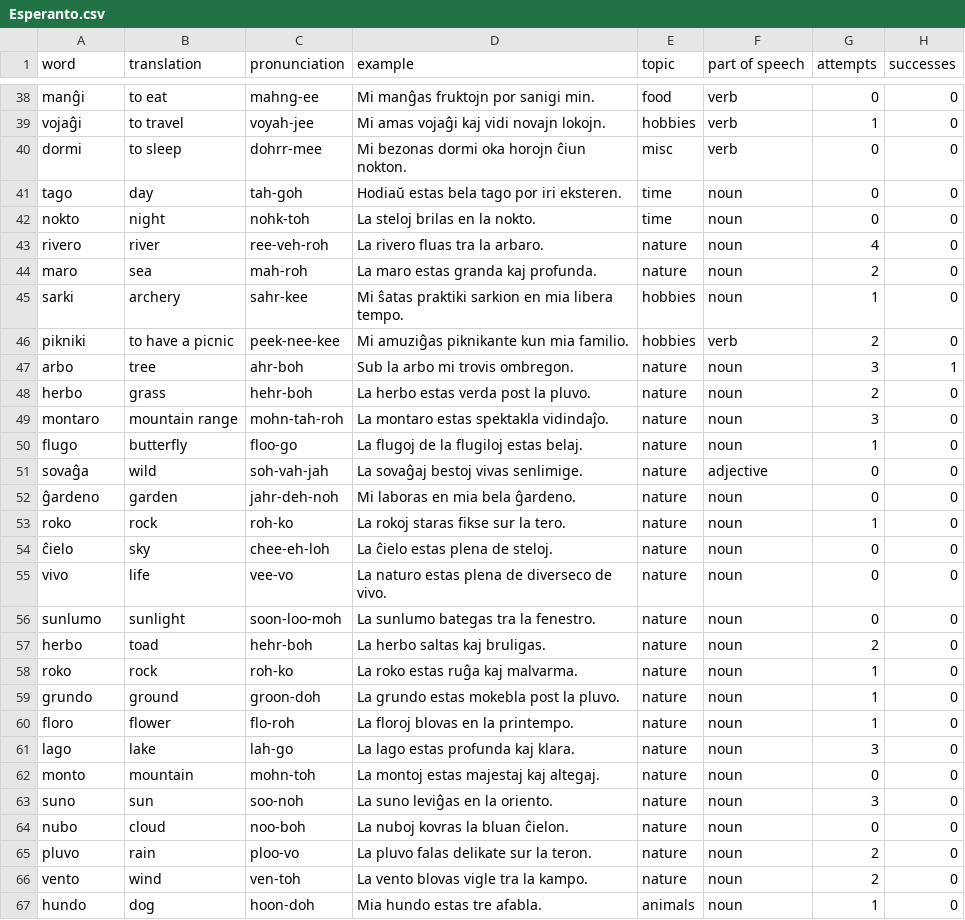
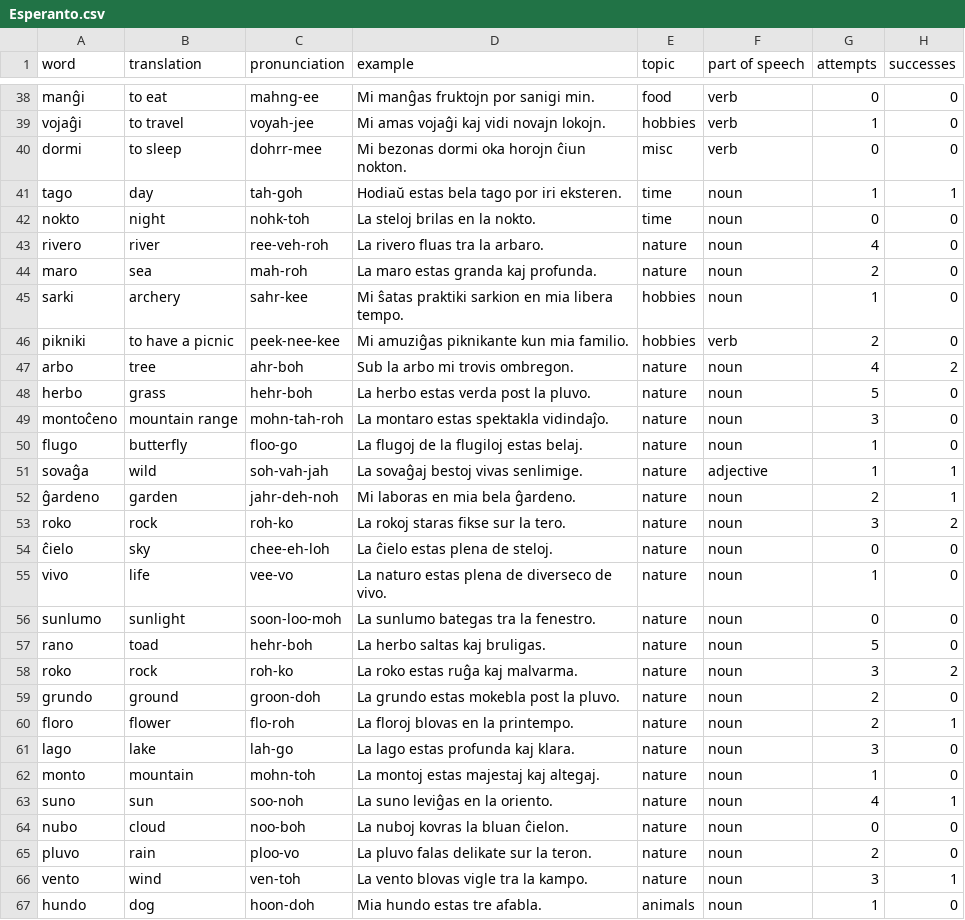
Before and after one commit to AdvPyS23/LanguageLearner, a CSV file: Esperanto.csv, drawn as a sheet; only a part is shown, gaps mark what is left out; the diff covers the shown part only.

Commit message:
added some attempts from testing added try statement

```diff
--- a/Esperanto.csv
+++ b/Esperanto.csv
@@ -40,3 +40,3 @@ vojaĝi,to travel,voyah-jee,Mi amas vojaĝi kaj vidi novajn lokojn.,hobbies,verb
 dormi,to sleep,dohrr-mee,Mi bezonas dormi oka horojn ĉiun nokton.,misc,verb,0,0
-tago,day,tah-goh,Hodiaŭ estas bela tago por iri eksteren.,time,noun,0,0
+tago,day,tah-goh,Hodiaŭ estas bela tago por iri eksteren.,time,noun,1,1
 nokto,night,nohk-toh,La steloj brilas en la nokto.,time,noun,0,0
@@ -46,22 +46,22 @@ sarki,archery,sahr-kee,Mi ŝatas praktiki sarkion en mia libera tempo.,hobbies,n
 pikniki,to have a picnic,peek-nee-kee,Mi amuziĝas piknikante kun mia familio.,hobbies,verb,2,0
-arbo,tree,ahr-boh,Sub la arbo mi trovis ombregon.,nature,noun,3,1
-herbo,grass,hehr-boh,La herbo estas verda post la pluvo.,nature,noun,2,0
-montaro,mountain range,mohn-tah-roh,La montaro estas spektakla vidindaĵo.,nature,noun,3,0
+arbo,tree,ahr-boh,Sub la arbo mi trovis ombregon.,nature,noun,4,2
+herbo,grass,hehr-boh,La herbo estas verda post la pluvo.,nature,noun,5,0
+montoĉeno,mountain range,mohn-tah-roh,La montaro estas spektakla vidindaĵo.,nature,noun,3,0
 flugo,butterfly,floo-go,La flugoj de la flugiloj estas belaj.,nature,noun,1,0
-sovaĝa,wild,soh-vah-jah,La sovaĝaj bestoj vivas senlimige.,nature,adjective,0,0
-ĝardeno,garden,jahr-deh-noh,Mi laboras en mia bela ĝardeno.,nature,noun,0,0
-roko,rock,roh-ko,La rokoj staras fikse sur la tero.,nature,noun,1,0
+sovaĝa,wild,soh-vah-jah,La sovaĝaj bestoj vivas senlimige.,nature,adjective,1,1
+ĝardeno,garden,jahr-deh-noh,Mi laboras en mia bela ĝardeno.,nature,noun,2,1
+roko,rock,roh-ko,La rokoj staras fikse sur la tero.,nature,noun,3,2
 ĉielo,sky,chee-eh-loh,La ĉielo estas plena de steloj.,nature,noun,0,0
-vivo,life,vee-vo,La naturo estas plena de diverseco de vivo.,nature,noun,0,0
+vivo,life,vee-vo,La naturo estas plena de diverseco de vivo.,nature,noun,1,0
 sunlumo,sunlight,soon-loo-moh,La sunlumo bategas tra la fenestro.,nature,noun,0,0
-herbo,toad,hehr-boh,La herbo saltas kaj bruligas.,nature,noun,2,0
-roko,rock,roh-ko,La roko estas ruĝa kaj malvarma.,nature,noun,1,0
-grundo,ground,groon-doh,La grundo estas mokebla post la pluvo.,nature,noun,1,0
-floro,flower,flo-roh,La floroj blovas en la printempo.,nature,noun,1,0
+rano,toad,hehr-boh,La herbo saltas kaj bruligas.,nature,noun,5,0
+roko,rock,roh-ko,La roko estas ruĝa kaj malvarma.,nature,noun,3,2
+grundo,ground,groon-doh,La grundo estas mokebla post la pluvo.,nature,noun,2,0
+floro,flower,flo-roh,La floroj blovas en la printempo.,nature,noun,2,1
 lago,lake,lah-go,La lago estas profunda kaj klara.,nature,noun,3,0
-monto,mountain,mohn-toh,La montoj estas majestaj kaj altegaj.,nature,noun,0,0
-suno,sun,soo-noh,La suno leviĝas en la oriento.,nature,noun,3,0
+monto,mountain,mohn-toh,La montoj estas majestaj kaj altegaj.,nature,noun,1,0
+suno,sun,soo-noh,La suno leviĝas en la oriento.,nature,noun,4,1
 nubo,cloud,noo-boh,La nuboj kovras la bluan ĉielon.,nature,noun,0,0
 pluvo,rain,ploo-vo,La pluvo falas delikate sur la teron.,nature,noun,2,0
-vento,wind,ven-toh,La vento blovas vigle tra la kampo.,nature,noun,2,0
+vento,wind,ven-toh,La vento blovas vigle tra la kampo.,nature,noun,3,1
 hundo,dog,hoon-doh,Mia hundo estas tre afabla.,animals,noun,1,0
```
Also changed, not shown: 1 removed row and 23 edited cells elsewhere in this file, 1 other file.
